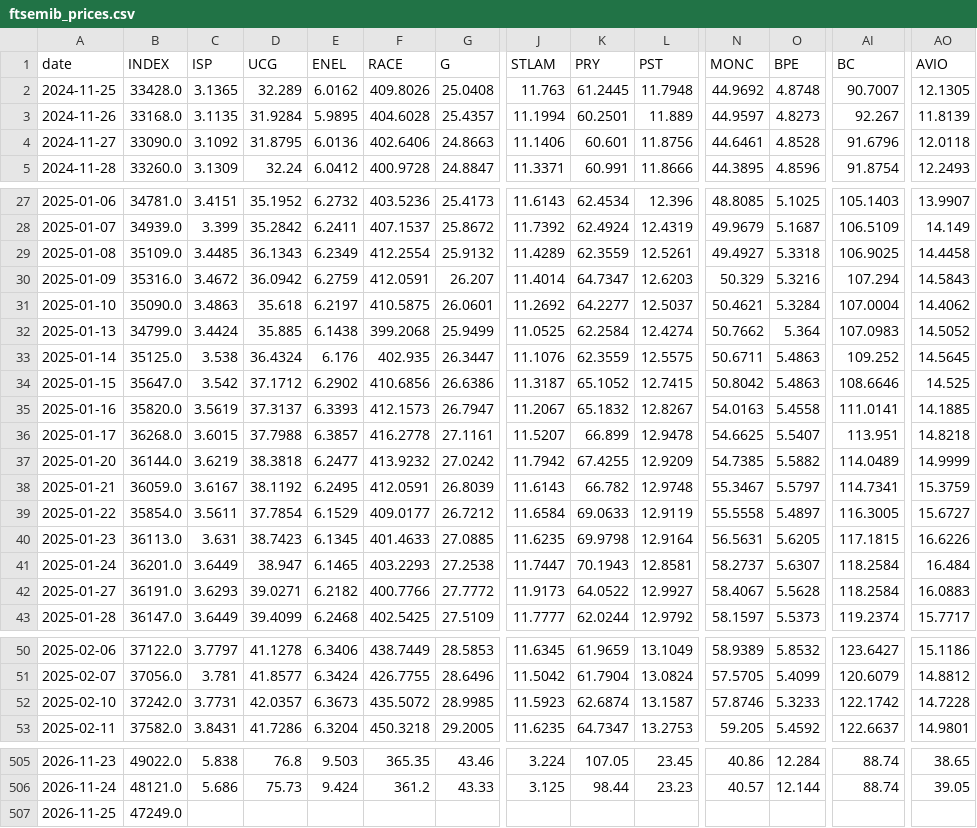
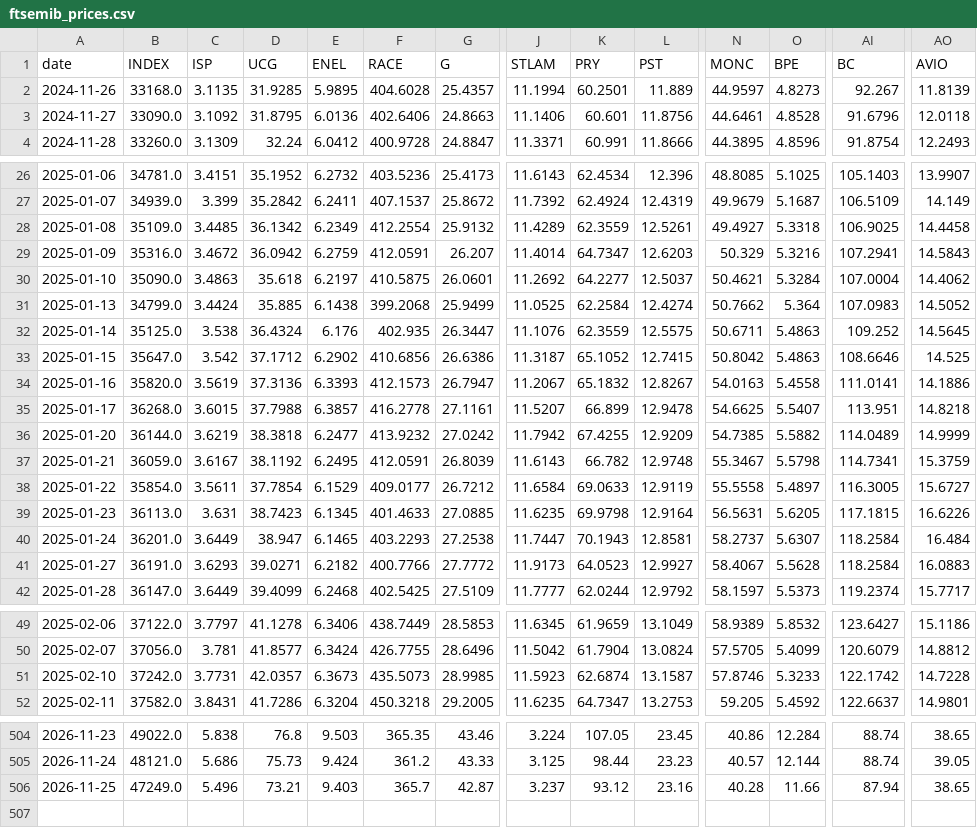
Before and after one commit to VerJokiel/FRANKFURT08, a CSV file: data/markets/ftsemib_prices.csv, drawn as a sheet; only a part is shown, gaps mark what is left out; removed rows and columns are numbered as before the commit, all else as after; rows hold the shown columns only; the diff covers the shown part only; the diff names each change by its address in the sheet, - before the commit and + after, or states it on an @@ line.

```diff
--- a/data/markets/ftsemib_prices.csv
+++ b/data/markets/ftsemib_prices.csv
-row 2: 2024-11-25 | 33428.0 | 3.1365 | 32.289 | 6.0162 | 409.8026 | 25.0408 | 11.763 | 61.2445 | 11.7948 | 44.9692 | 4.8748 | 90.7007 | 12.1305
-D2 (UCG): 31.9284
+D2 (UCG): 31.9285
-D28 (UCG): 36.1343
+D28 (UCG): 36.1342
-AI29 (BC): 107.294
+AI29 (BC): 107.2941
-D34 (UCG): 37.3137
+D34 (UCG): 37.3136
-AO34 (AVIO): 14.1885
+AO34 (AVIO): 14.1886
-O37 (BPE): 5.5797
+O37 (BPE): 5.5798
-K41 (PRY): 64.0522
+K41 (PRY): 64.0523
-F51 (RACE): 435.5072
+F51 (RACE): 435.5073
-row 507: 2026-11-25 | 47249.0
+row 506: 2026-11-25 | 47249.0 | 5.496 | 73.21 | 9.403 | 365.7 | 42.87 | 3.237 | 93.12 | 23.16 | 40.28 | 11.66 | 87.94 | 38.65
```
Also changed, not shown: 30 edited cells elsewhere in this file, data/markets/cac40_prices.csv, data/markets/ftse100_prices.csv, 7 other files.
